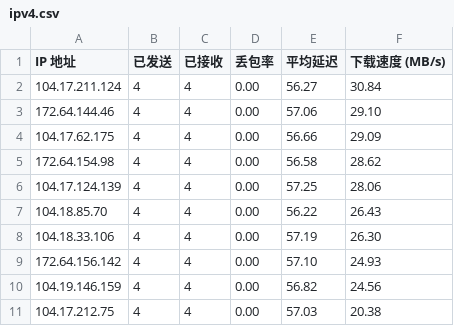
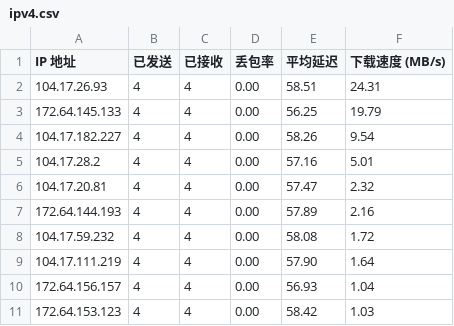
Before and after one commit to cooscode/IPDB, a CSV file: BestCF/ipv4.csv, drawn as a sheet.

Commit message:
Update BestCF/ipv4.csv - 2026-05-04 20:03:44

```diff
--- a/BestCF/ipv4.csv
+++ b/BestCF/ipv4.csv
@@ -1,11 +1,11 @@
 IP 地址,已发送,已接收,丢包率,平均延迟,下载速度 (MB/s)
-104.17.211.124,4,4,0.00,56.27,30.84
-172.64.144.46,4,4,0.00,57.06,29.10
-104.17.62.175,4,4,0.00,56.66,29.09
-172.64.154.98,4,4,0.00,56.58,28.62
-104.17.124.139,4,4,0.00,57.25,28.06
-104.18.85.70,4,4,0.00,56.22,26.43
-104.18.33.106,4,4,0.00,57.19,26.30
-172.64.156.142,4,4,0.00,57.10,24.93
-104.19.146.159,4,4,0.00,56.82,24.56
-104.17.212.75,4,4,0.00,57.03,20.38
+104.17.26.93,4,4,0.00,58.51,24.31
+172.64.145.133,4,4,0.00,56.25,19.79
+104.17.182.227,4,4,0.00,58.26,9.54
+104.17.28.2,4,4,0.00,57.16,5.01
+104.17.20.81,4,4,0.00,57.47,2.32
+172.64.144.193,4,4,0.00,57.89,2.16
+104.17.59.232,4,4,0.00,58.08,1.72
+104.17.111.219,4,4,0.00,57.90,1.64
+172.64.156.157,4,4,0.00,56.93,1.04
+172.64.153.123,4,4,0.00,58.42,1.03
```
